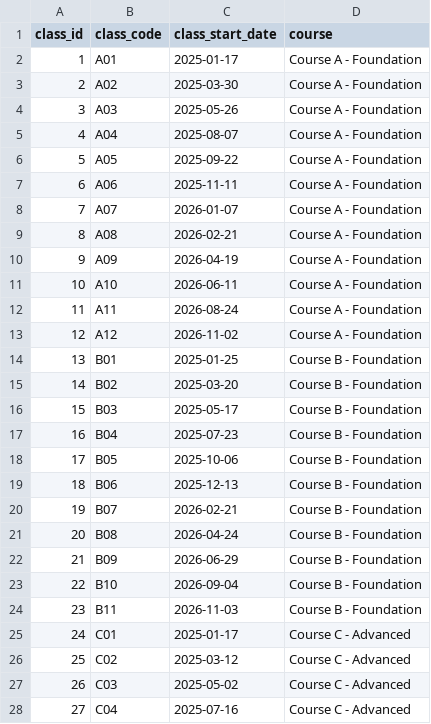
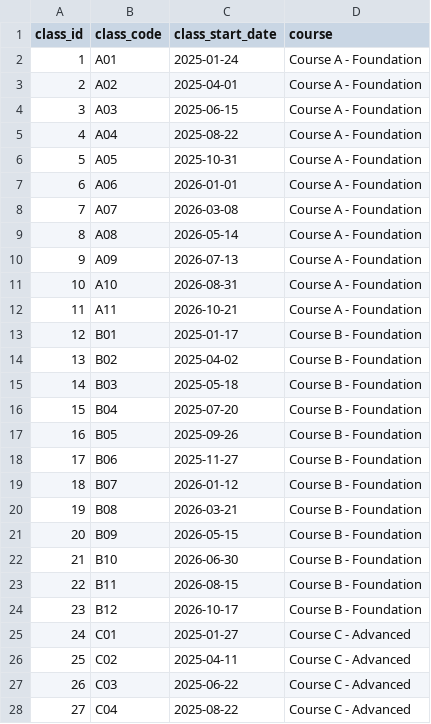
Before and after one commit to tuhoang3112/crm-data-warehouse, a CSV file: demo/data/dim_class_schedule.csv, drawn as a sheet; only a part is shown; removed rows and columns are numbered as before the commit, all else as after; the diff covers the shown part only; the diff names each change by its address in the sheet, - before the commit and + after, or states it on an @@ line.

```diff
--- a/demo/data/dim_class_schedule.csv
+++ b/demo/data/dim_class_schedule.csv
-C2 (class_start_date): 2025-01-17
+C2 (class_start_date): 2025-01-24
-C3 (class_start_date): 2025-03-30
+C3 (class_start_date): 2025-04-01
-C4 (class_start_date): 2025-05-26
+C4 (class_start_date): 2025-06-15
-C5 (class_start_date): 2025-08-07
+C5 (class_start_date): 2025-08-22
-C6 (class_start_date): 2025-09-22
+C6 (class_start_date): 2025-10-31
-C7 (class_start_date): 2025-11-11
+C7 (class_start_date): 2026-01-01
-C8 (class_start_date): 2026-01-07
+C8 (class_start_date): 2026-03-08
-C9 (class_start_date): 2026-02-21
+C9 (class_start_date): 2026-05-14
-C10 (class_start_date): 2026-04-19
+C10 (class_start_date): 2026-07-13
-C11 (class_start_date): 2026-06-11
+C11 (class_start_date): 2026-08-31
-C12 (class_start_date): 2026-08-24
+C12 (class_start_date): 2026-10-21
-row 13: 12 | A12 | 2026-11-02 | Course A - Foundation
@@ column A (class_id) renumbered from row 13 down @@
-C13 (class_start_date): 2025-01-25
+C13 (class_start_date): 2025-01-17
-C14 (class_start_date): 2025-03-20
+C14 (class_start_date): 2025-04-02
-C15 (class_start_date): 2025-05-17
+C15 (class_start_date): 2025-05-18
-C16 (class_start_date): 2025-07-23
+C16 (class_start_date): 2025-07-20
-C17 (class_start_date): 2025-10-06
+C17 (class_start_date): 2025-09-26
-C18 (class_start_date): 2025-12-13
+C18 (class_start_date): 2025-11-27
-C19 (class_start_date): 2026-02-21
+C19 (class_start_date): 2026-01-12
-C20 (class_start_date): 2026-04-24
+C20 (class_start_date): 2026-03-21
-C21 (class_start_date): 2026-06-29
+C21 (class_start_date): 2026-05-15
-C22 (class_start_date): 2026-09-04
+C22 (class_start_date): 2026-06-30
-C23 (class_start_date): 2026-11-03
+C23 (class_start_date): 2026-08-15
+row 24: 23 | B12 | 2026-10-17 | Course B - Foundation
-C25 (class_start_date): 2025-01-17
+C25 (class_start_date): 2025-01-27
-C26 (class_start_date): 2025-03-12
+C26 (class_start_date): 2025-04-11
-C27 (class_start_date): 2025-05-02
+C27 (class_start_date): 2025-06-22
-C28 (class_start_date): 2025-07-16
+C28 (class_start_date): 2025-08-22
```
Also changed, not shown: 1 added row and 66 edited cells elsewhere in this file, demo/data/dim_account.csv, demo/data/dim_contact.csv, 7 other files.
